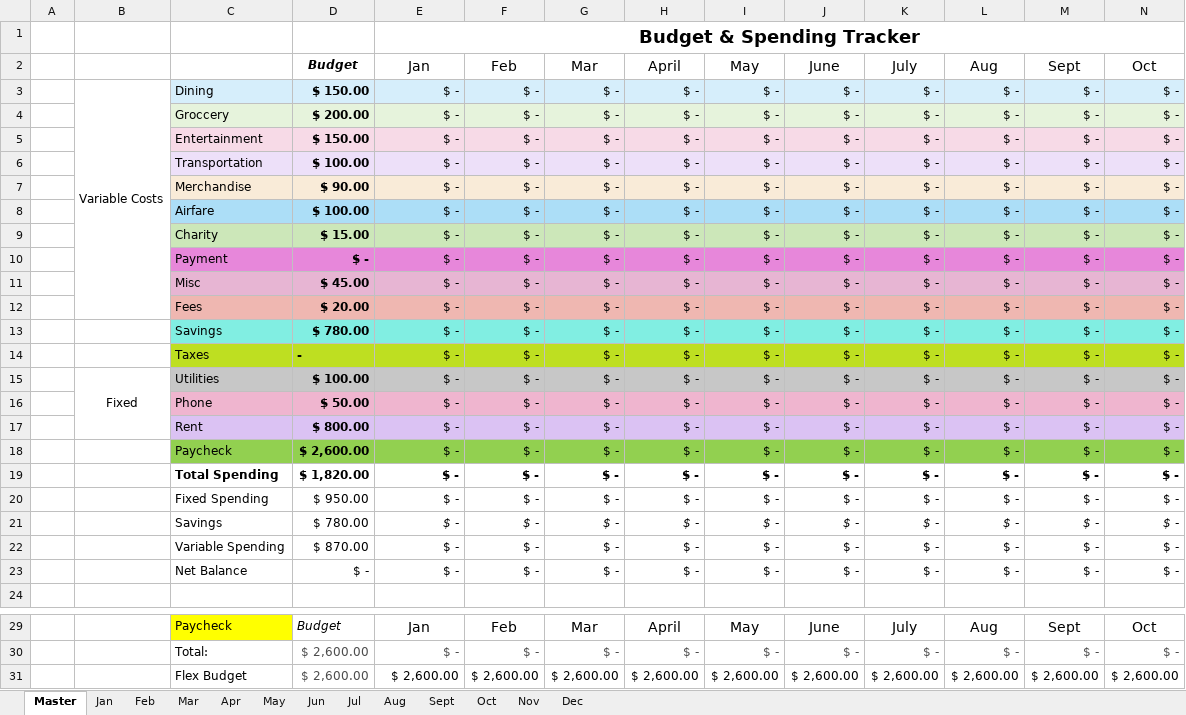
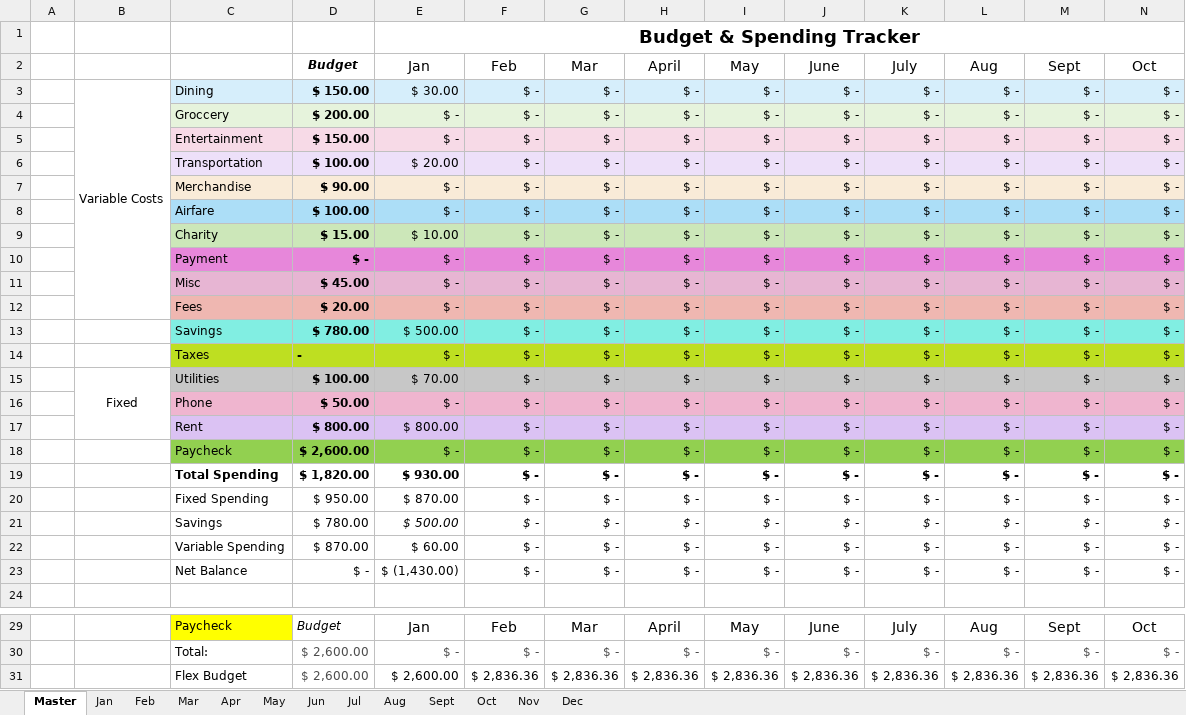
Before and after one commit to b-schd/offline_budget_tracker, an Excel workbook: transactions.xlsx, sheet Master, drawn as a sheet; only a part is shown, gaps mark what is left out; values as stored, in another font and other column widths than the file's, no borders; charts and pictures and conditional formats not drawn; removed rows and columns are numbered as before the commit, all else as after; rows hold the shown columns only; the diff names each change by its address in the sheet, - before the commit and + after, or states it on an @@ line.

```diff
--- a/transactions.xlsx (sheet Master)
+++ b/transactions.xlsx (sheet Master)
-E3: $ -
+E3: $ 30.00
-E6: $ -
+E6: $ 20.00
-E9: $ -
+E9: $ 10.00
-E13: $ -
+E13: $ 500.00
-E15: $ -
+E15: $ 70.00
-E17: $ -
+E17: $ 800.00
-E19: $ -
+E19: $ 930.00
-E20: $ -
+E20: $ 870.00
-E21: $ -
+E21: $ 500.00
-E22: $ -
+E22: $ 60.00
-E23: $ -
+E23: $ (1,430.00)
-row 31:  |  | Flex Budget | $ 2,600.00 | $ 2,600.00 | $ 2,600.00 | $ 2,600.00 | $ 2,600.00 | $ 2,600.00 | $ 2,600.00 | $ 2,600.00 | $ 2,600.00 | $ 2,600.00 | $ 2,600.00
+row 31:  |  | Flex Budget | $ 2,600.00 | $ 2,600.00 | $ 2,836.36 | $ 2,836.36 | $ 2,836.36 | $ 2,836.36 | $ 2,836.36 | $ 2,836.36 | $ 2,836.36 | $ 2,836.36 | $ 2,836.36
```
Also changed, not shown: sheet Jan, charts or pictures.
